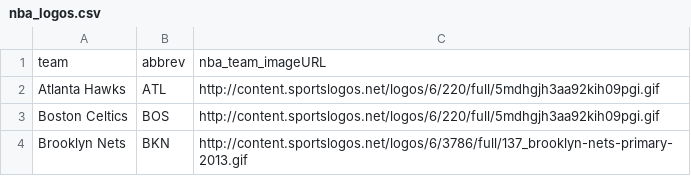
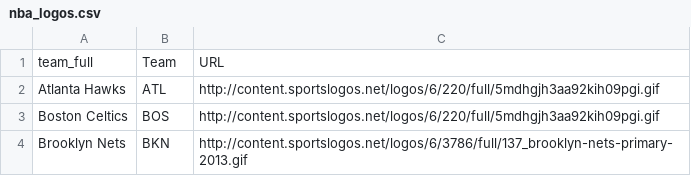
Before and after one commit to louissherman/UDexposures, a CSV file: nba_logos.csv, drawn as a sheet; only a part is shown.

```diff
--- a/nba_logos.csv
+++ b/nba_logos.csv
@@ -1,2 +1,2 @@
-"team","abbrev","nba_team_imageURL"
+team_full,Team,URL
 "Atlanta Hawks","ATL","http://content.sportslogos.net/logos/6/220/full/5mdhgjh3aa92kih09pgi.gif"
```
Also changed, not shown: 2 other files.
